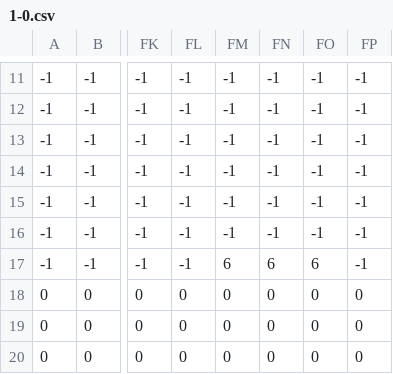
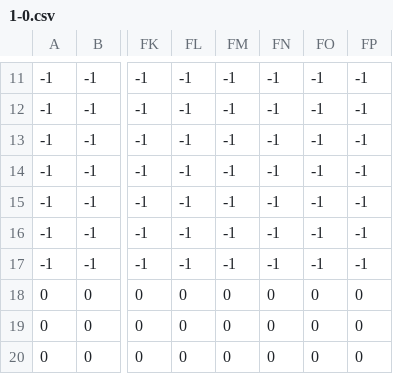
Before and after one commit to Ruby101-was-taken/ReallyFastRat, a CSV file: levels/1-0.csv, drawn as a sheet; only a part is shown, gaps mark what is left out; the diff names each change by its address in the sheet, - before the commit and + after, or states it on an @@ line.

```diff
--- a/levels/1-0.csv
+++ b/levels/1-0.csv
-FM17: 6
+FM17: -1
-FN17: 6
+FN17: -1
-FO17: 6
+FO17: -1
```
Also changed, not shown: 2 other files.
